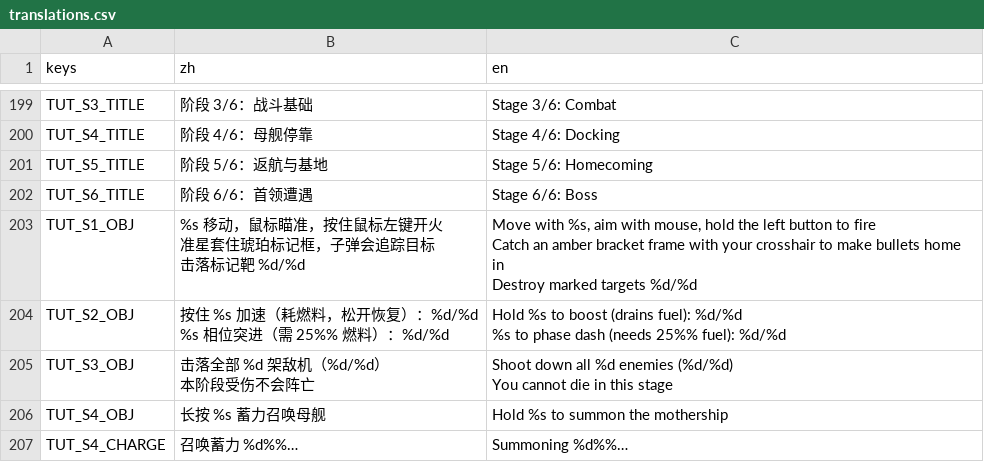
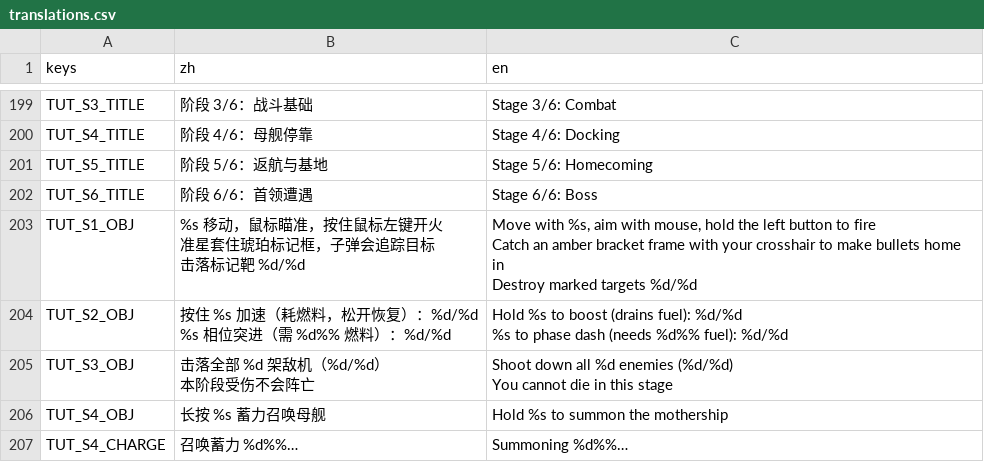
Before and after one commit to NeverToEver/InfiAir, a CSV file: data/translations.csv, drawn as a sheet; only a part is shown, gaps mark what is left out.

```diff
--- a/data/translations.csv
+++ b/data/translations.csv
@@ -217,5 +217,5 @@ Catch an amber bracket frame with your crosshair to make bullets home in
 Destroy marked targets %d/%d"
-TUT_S2_OBJ,"按住 %s 加速（耗燃料，松开恢复）：%d/%d
-%s 相位突进（需 25%% 燃料）：%d/%d","Hold %s to boost (drains fuel): %d/%d
-%s to phase dash (needs 25%% fuel): %d/%d"
+TUT_S2_OBJ,"按住 %s 加速（耗燃料，松开恢复）：%d/%d
+%s 相位突进（需 %d%% 燃料）：%d/%d","Hold %s to boost (drains fuel): %d/%d
+%s to phase dash (needs %d%% fuel): %d/%d"
 TUT_S3_OBJ,"击落全部 %d 架敌机（%d/%d）
```
Also changed, not shown: 5 other files.
